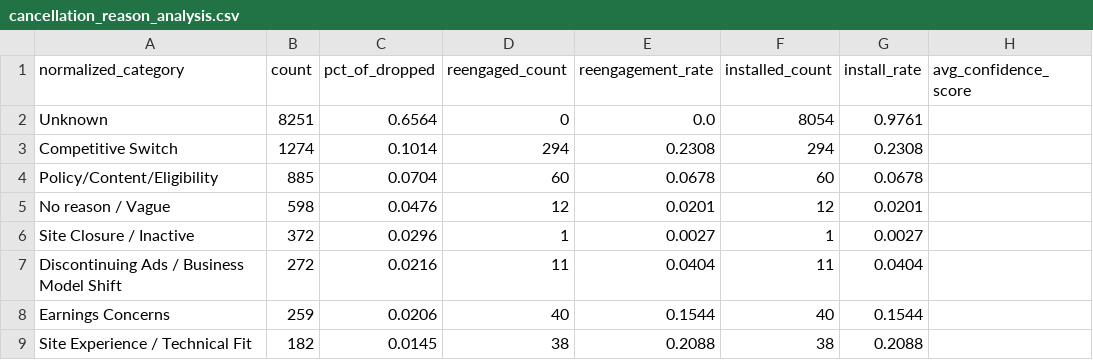
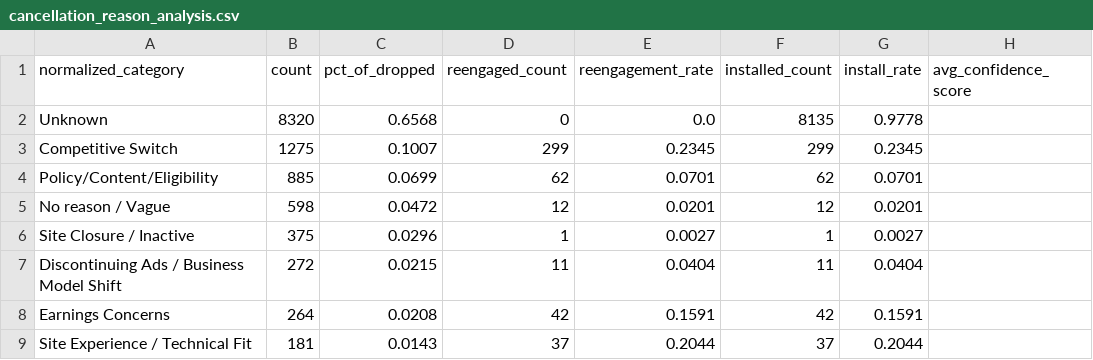
Before and after one commit to asmith-cmyk/dropped-onboards-analysis, a CSV file: outputs/cancellation_reason_analysis.csv, drawn as a sheet; only a part is shown; the diff covers the shown part only.

```diff
--- a/outputs/cancellation_reason_analysis.csv
+++ b/outputs/cancellation_reason_analysis.csv
@@ -1,9 +1,9 @@
 normalized_category,count,pct_of_dropped,reengaged_count,reengagement_rate,installed_count,install_rate,avg_confidence_score
-Unknown,8251,0.6564,0,0.0,8054,0.9761,
-Competitive Switch,1274,0.1014,294,0.2308,294,0.2308,
-Policy/Content/Eligibility,885,0.0704,60,0.0678,60,0.0678,
-No reason / Vague,598,0.0476,12,0.0201,12,0.0201,
-Site Closure / Inactive,372,0.0296,1,0.0027,1,0.0027,
-Discontinuing Ads / Business Model Shift,272,0.0216,11,0.0404,11,0.0404,
-Earnings Concerns,259,0.0206,40,0.1544,40,0.1544,
-Site Experience / Technical Fit,182,0.0145,38,0.2088,38,0.2088,
+Unknown,8320,0.6568,0,0.0,8135,0.9778,
+Competitive Switch,1275,0.1007,299,0.2345,299,0.2345,
+Policy/Content/Eligibility,885,0.0699,62,0.0701,62,0.0701,
+No reason / Vague,598,0.0472,12,0.0201,12,0.0201,
+Site Closure / Inactive,375,0.0296,1,0.0027,1,0.0027,
+Discontinuing Ads / Business Model Shift,272,0.0215,11,0.0404,11,0.0404,
+Earnings Concerns,264,0.0208,42,0.1591,42,0.1591,
+Site Experience / Technical Fit,181,0.0143,37,0.2044,37,0.2044,
```
Also changed, not shown: 1 added row, 1 removed row and 10 edited cells elsewhere in this file, outputs/cadence_analysis.csv, outputs/cohort_analysis.csv, 13 other files.
